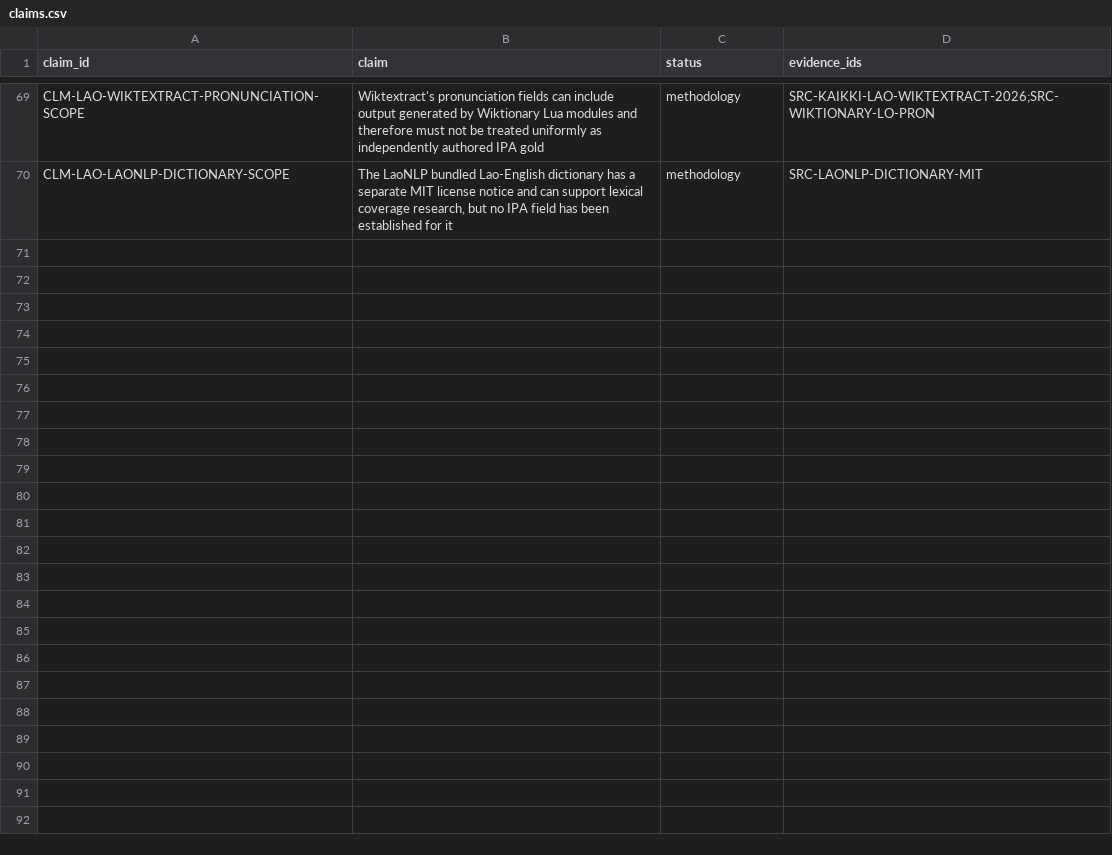
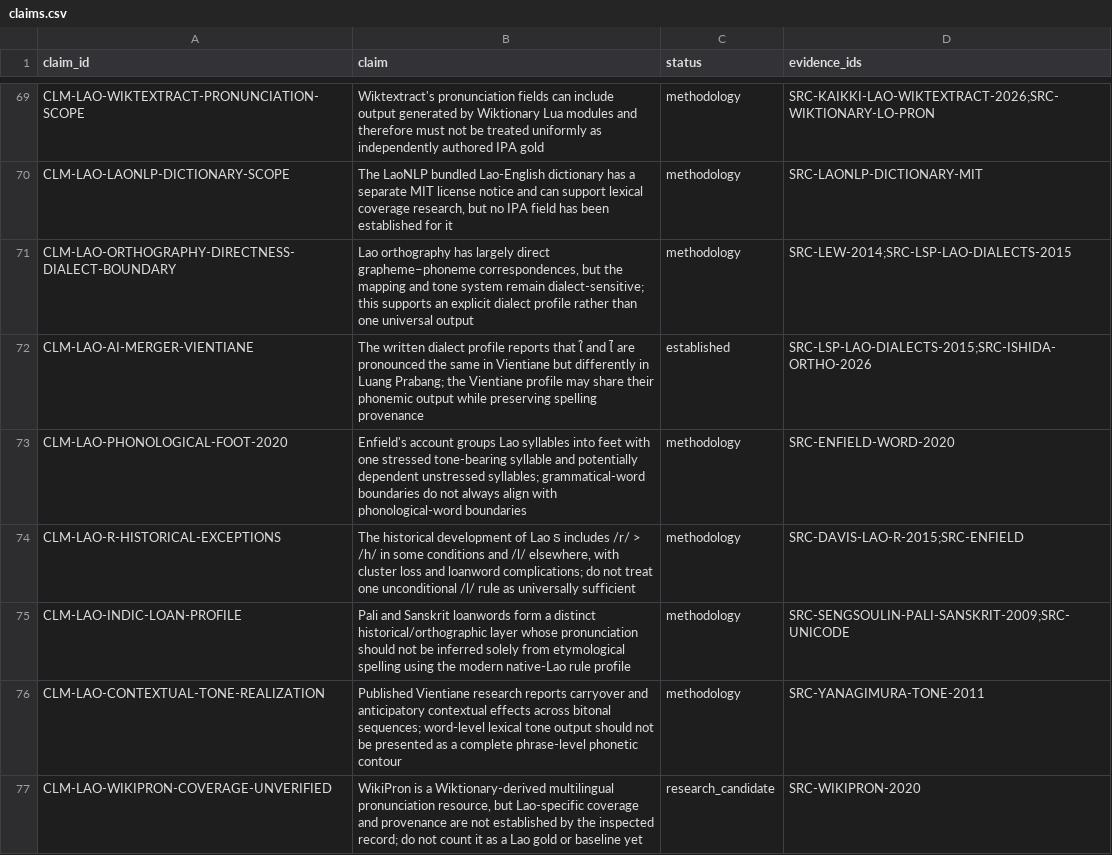
Before and after one commit to ClippyFirst/Lao-Ukrainian-Phonetic-System, a CSV file: data/evidence/claims.csv, drawn as a sheet; only a part is shown, gaps mark what is left out.

Commit message:
research: add dialect and lexical exception evidence claims

```diff
--- a/data/evidence/claims.csv
+++ b/data/evidence/claims.csv
@@ -70 +70,8 @@ CLM-LAO-WIKTEXTRACT-PRONUNCIATION-SCOPE,"Wiktextract's pronunciation fields can
 CLM-LAO-LAONLP-DICTIONARY-SCOPE,"The LaoNLP bundled Lao-English dictionary has a separate MIT license notice and can support lexical coverage research, but no IPA field has been established for it",methodology,SRC-LAONLP-DICTIONARY-MIT
+CLM-LAO-ORTHOGRAPHY-DIRECTNESS-DIALECT-BOUNDARY,"Lao orthography has largely direct grapheme–phoneme correspondences, but the mapping and tone system remain dialect-sensitive; this supports an explicit dialect profile rather than one universal output",methodology,SRC-LEW-2014;SRC-LSP-LAO-DIALECTS-2015
+CLM-LAO-AI-MERGER-VIENTIANE,"The written dialect profile reports that ໃ and ໄ are pronounced the same in Vientiane but differently in Luang Prabang; the Vientiane profile may share their phonemic output while preserving spelling provenance",established,SRC-LSP-LAO-DIALECTS-2015;SRC-ISHIDA-ORTHO-2026
+CLM-LAO-PHONOLOGICAL-FOOT-2020,"Enfield's account groups Lao syllables into feet with one stressed tone-bearing syllable and potentially dependent unstressed syllables; grammatical-word boundaries do not always align with phonological-word boundaries",methodology,SRC-ENFIELD-WORD-2020
+CLM-LAO-R-HISTORICAL-EXCEPTIONS,"The historical development of Lao ຣ includes /r/ > /h/ in some conditions and /l/ elsewhere, with cluster loss and loanword complications; do not treat one unconditional /l/ rule as universally sufficient",methodology,SRC-DAVIS-LAO-R-2015;SRC-ENFIELD
+CLM-LAO-INDIC-LOAN-PROFILE,"Pali and Sanskrit loanwords form a distinct historical/orthographic layer whose pronunciation should not be inferred solely from etymological spelling using the modern native-Lao rule profile",methodology,SRC-SENGSOULIN-PALI-SANSKRIT-2009;SRC-UNICODE
+CLM-LAO-CONTEXTUAL-TONE-REALIZATION,"Published Vientiane research reports carryover and anticipatory contextual effects across bitonal sequences; word-level lexical tone output should not be presented as a complete phrase-level phonetic contour",methodology,SRC-YANAGIMURA-TONE-2011
+CLM-LAO-WIKIPRON-COVERAGE-UNVERIFIED,"WikiPron is a Wiktionary-derived multilingual pronunciation resource, but Lao-specific coverage and provenance are not established by the inspected record; do not count it as a Lao gold or baseline yet",research_candidate,SRC-WIKIPRON-2020
```
